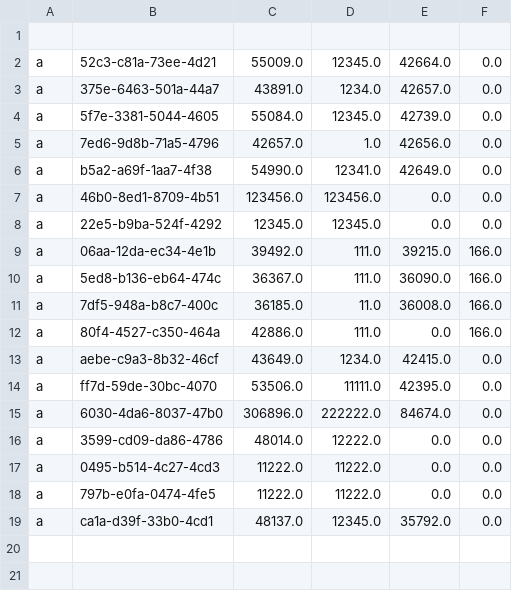
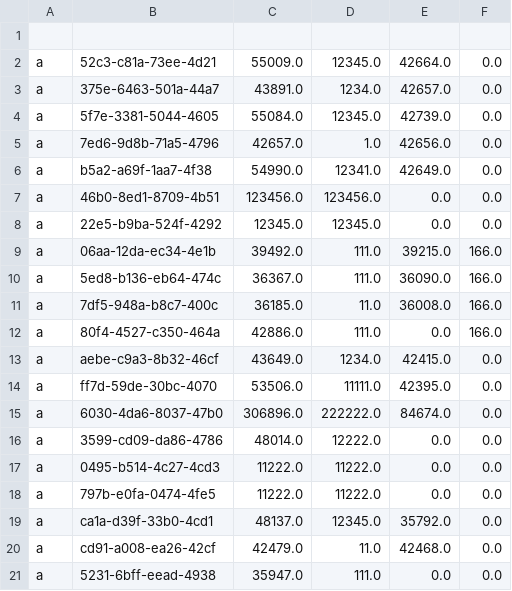
Before and after one commit to lwi-debug/moneymate2, a CSV file: src/main/java/com/example/moneymate2/Portefeuilles.csv, drawn as a sheet; the diff names each change by its address in the sheet, - before the commit and + after, or states it on an @@ line.

```diff
--- a/src/main/java/com/example/moneymate2/Portefeuilles.csv
+++ b/src/main/java/com/example/moneymate2/Portefeuilles.csv
+row 20: a | cd91-a008-ea26-42cf | 42479.0 | 11.0 | 42468.0 | 0.0
+row 21: a | 5231-6bff-eead-4938 | 35947.0 | 111.0 | 0.0 | 0.0
```
Also changed, not shown: 4 other files.
